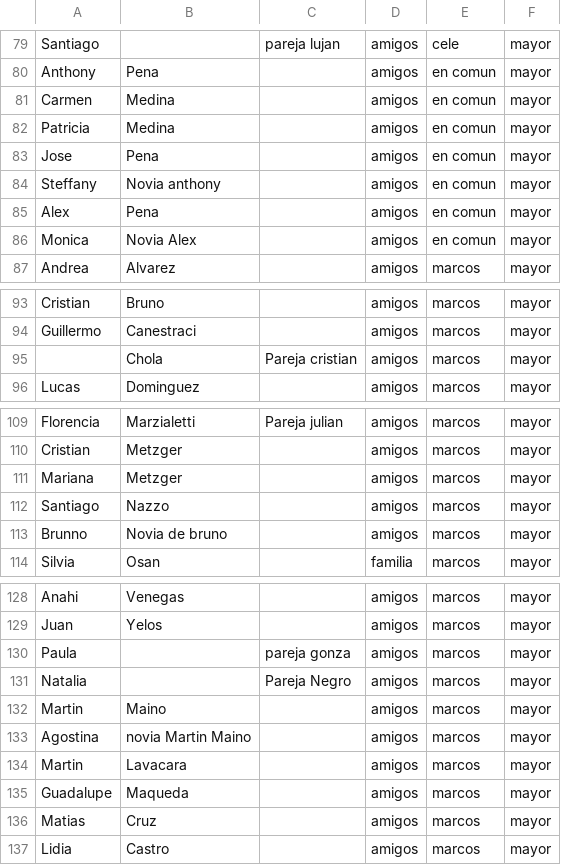
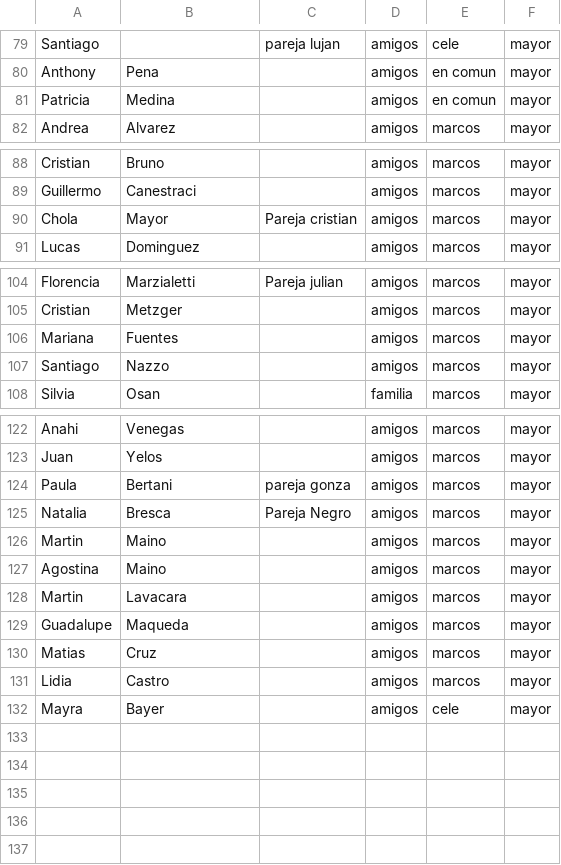
Before and after one commit to marcosdh1987/test_lc_demo_001, a CSV file: datos.csv, drawn as a sheet; only a part is shown, gaps mark what is left out; the diff covers the shown part only.

Commit message:
update de lista

```diff
--- a/datos.csv
+++ b/datos.csv
@@ -80,8 +80,3 @@ Santiago,,pareja lujan,amigos,cele,mayor
 Anthony,Pena,,amigos,en comun,mayor
-Carmen,Medina,,amigos,en comun,mayor
 Patricia,Medina,,amigos,en comun,mayor
-Jose ,Pena,,amigos,en comun,mayor
-Steffany,Novia anthony,,amigos,en comun,mayor
-Alex,Pena,,amigos,en comun,mayor
-Monica,Novia Alex,,amigos,en comun,mayor
 Andrea,Alvarez,,amigos,marcos,mayor
@@ -94,3 +89,3 @@ Cristian,Bruno,,amigos,marcos,mayor
 Guillermo,Canestraci,,amigos,marcos,mayor
-,Chola,Pareja cristian,amigos,marcos,mayor
+Chola,Mayor,Pareja cristian,amigos,marcos,mayor
 Lucas,Dominguez,,amigos,marcos,mayor
@@ -110,5 +105,4 @@ Florencia,Marzialetti,Pareja julian,amigos,marcos,mayor
 Cristian,Metzger,,amigos,marcos,mayor
-Mariana ,Metzger,,amigos,marcos,mayor
+Mariana,Fuentes,,amigos,marcos,mayor
 Santiago,Nazzo,,amigos,marcos,mayor
-Brunno,Novia de bruno,,amigos,marcos,mayor
 Silvia,Osan,,familia,marcos,mayor
@@ -130,2 +124,2 @@ Juan ,Yelos,,amigos,marcos,mayor
-Paula,,pareja gonza,amigos,marcos,mayor
-Natalia,,Pareja Negro,amigos,marcos,mayor
+Paula,Bertani,pareja gonza,amigos,marcos,mayor
+Natalia,Bresca,Pareja Negro,amigos,marcos,mayor
@@ -133 +127 @@ Martin ,Maino,,amigos,marcos,mayor
-Agostina,novia Martin Maino,,amigos,marcos,mayor
+Agostina,Maino,,amigos,marcos,mayor
@@ -137 +131,2 @@ Matias,Cruz,,amigos,marcos,mayor
 Lidia,Castro,,amigos,marcos,mayor
+Mayra,Bayer,,amigos,cele,mayor
```
Also changed, not shown: 2 edited cells elsewhere in this file.
